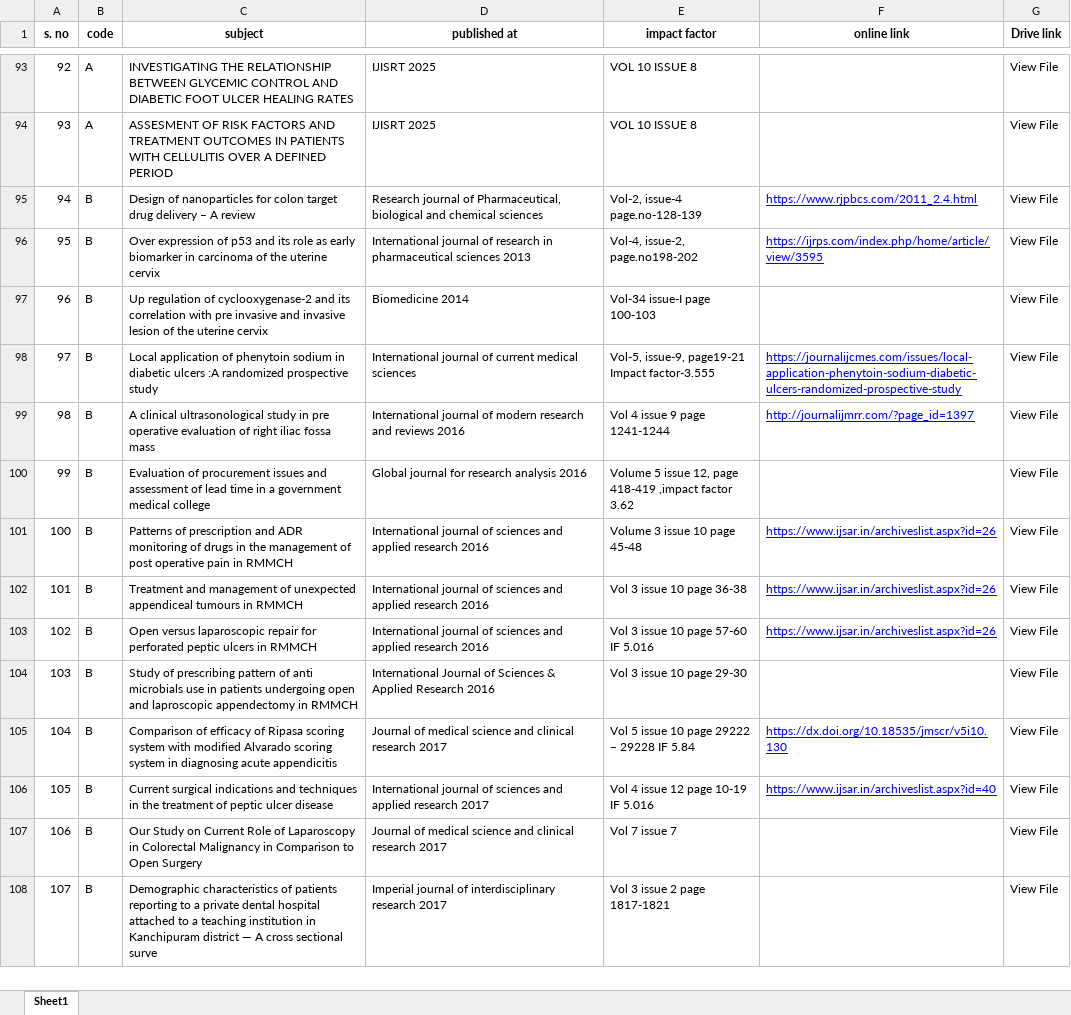
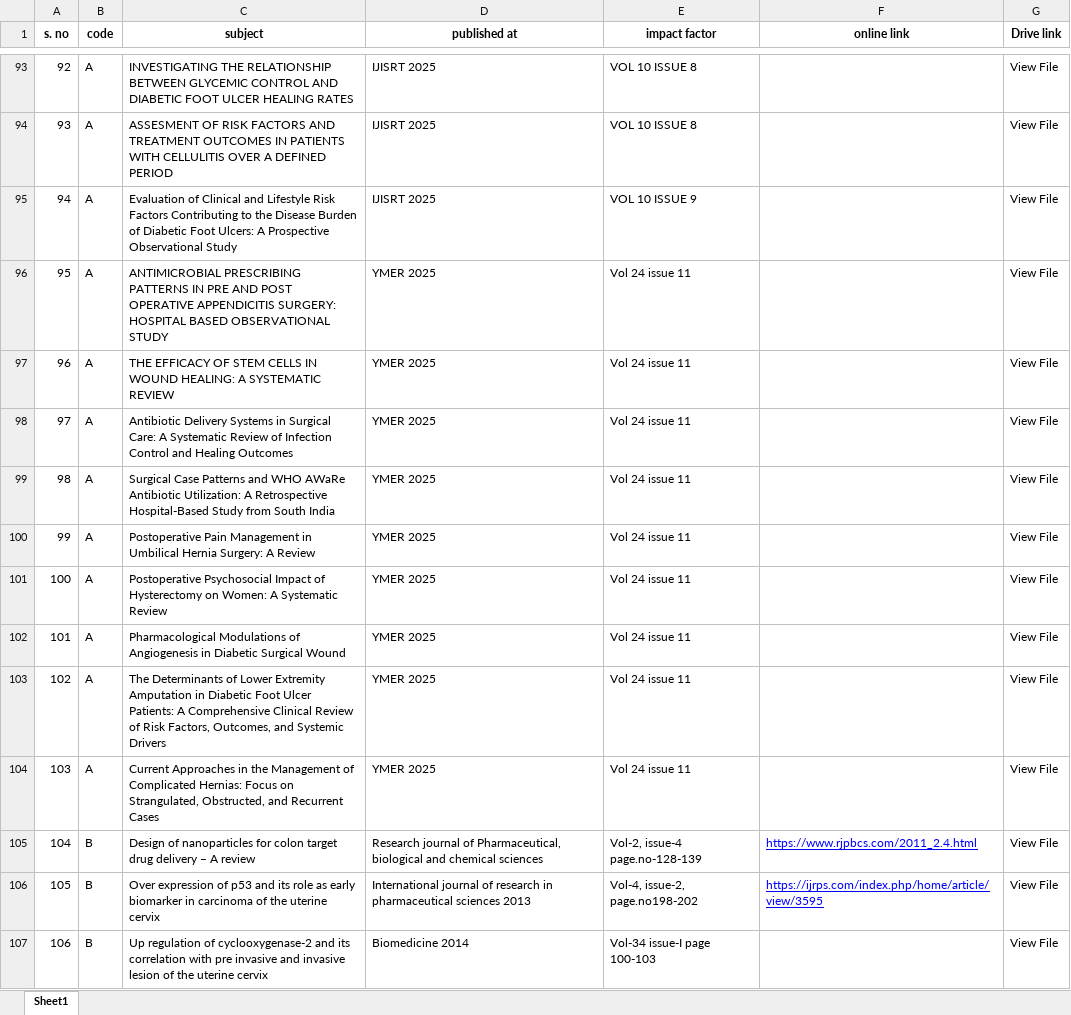
Before and after one commit to juniorsundresh/drjss, an Excel workbook: assets/research papers.xlsx, sheet Sheet1, drawn as a sheet; only a part is shown, gaps mark what is left out; the shorter side is filled out with more unchanged rows; values as stored, in another font and other column widths than the file's, no borders; addresses are those after the commit; the diff names each change by its address in the sheet, - before the commit and + after, or states it on an @@ line.

Commit message:
ADD

```diff
--- a/assets/research papers.xlsx (sheet Sheet1)
+++ b/assets/research papers.xlsx (sheet Sheet1)
+row 95: 94 | A | Evaluation of Clinical and Lifestyle Risk Factors Contributing to the Disease Burden of Diabetic Foot Ulcers: A Prospective Observational Study | IJISRT 2025 | VOL 10 ISSUE 9 |  | View File
+row 96: 95 | A | ANTIMICROBIAL PRESCRIBING PATTERNS IN PRE AND POST OPERATIVE APPENDICITIS SURGERY: HOSPITAL BASED OBSERVATIONAL STUDY | YMER 2025 | Vol 24 issue 11 |  | View File
+row 97: 96 | A | THE EFFICACY OF STEM CELLS IN WOUND HEALING: A SYSTEMATIC REVIEW | YMER 2025 | Vol 24 issue 11 |  | View File
+row 98: 97 | A | Antibiotic Delivery Systems in Surgical Care: A Systematic Review of Infection Control and Healing Outcomes | YMER 2025 | Vol 24 issue 11 |  | View File
+row 99: 98 | A | Surgical Case Patterns and WHO AWaRe Antibiotic Utilization: A Retrospective Hospital-Based Study from South India | YMER 2025 | Vol 24 issue 11 |  | View File
+row 100: 99 | A | Postoperative Pain Management in Umbilical Hernia Surgery: A Review | YMER 2025 | Vol 24 issue 11 |  | View File
+row 101: 100 | A | Postoperative Psychosocial Impact of Hysterectomy on Women: A Systematic Review | YMER 2025 | Vol 24 issue 11 |  | View File
+row 102: 101 | A | Pharmacological Modulations of Angiogenesis in Diabetic Surgical Wound | YMER 2025 | Vol 24 issue 11 |  | View File
+row 103: 102 | A | The Determinants of Lower Extremity Amputation in Diabetic Foot Ulcer Patients: A Comprehensive Clinical Review of Risk Factors, Outcomes, and Systemic Drivers | YMER 2025 | Vol 24 issue 11 |  | View File
+row 104: 103 | A | Current Approaches in the Management of Complicated Hernias: Focus on Strangulated, Obstructed, and Recurrent Cases | YMER 2025 | Vol 24 issue 11 |  | View File
@@ column A (s. no) renumbered from row 105 down @@
```
